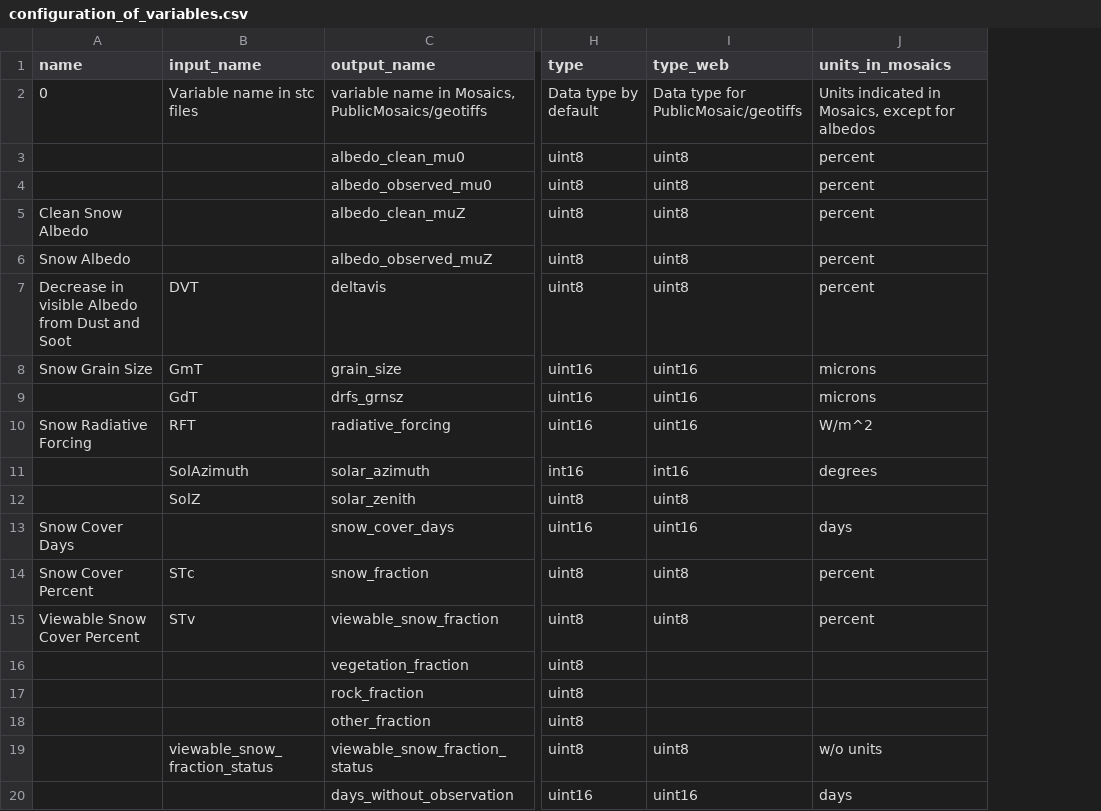
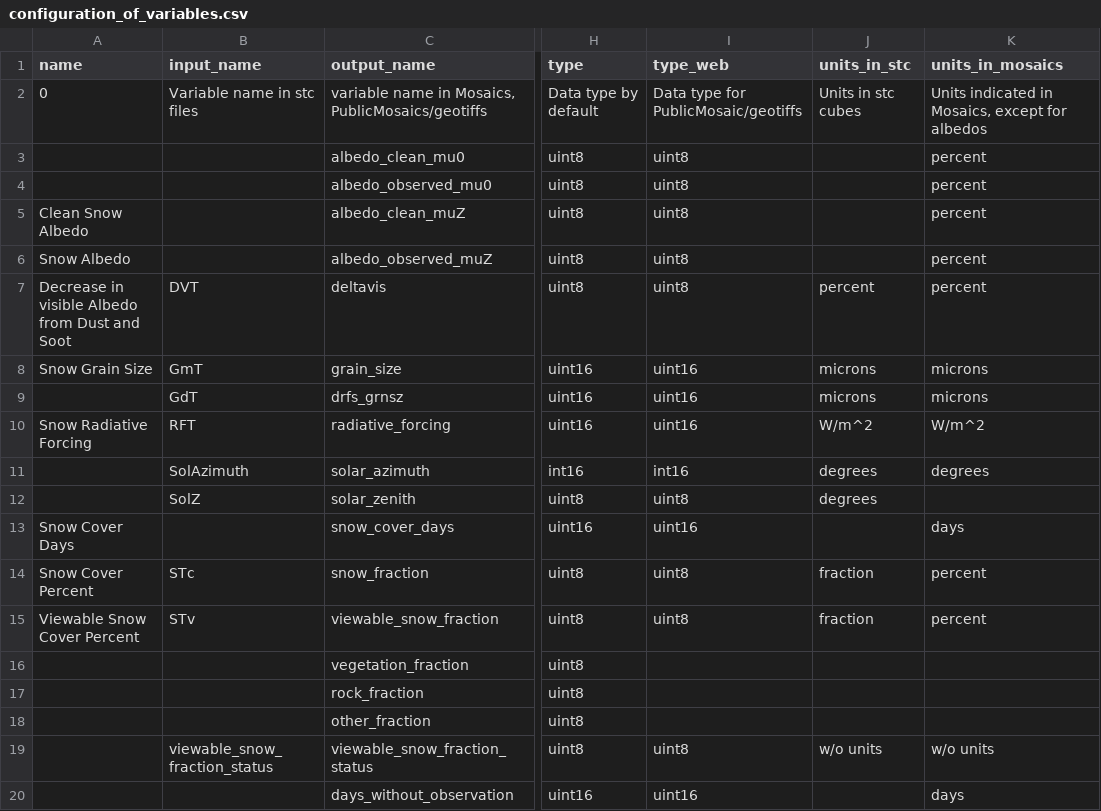
Before and after one commit to RittgerLabGroup/SPIRES_2025_0_1, a CSV file: tbx/conf/configuration_of_variables.csv, drawn as a sheet; only a part is shown, gaps mark what is left out; the diff names each change by its address in the sheet, - before the commit and + after, or states it on an @@ line.

Commit message:
StcCube, ESPEnv, WaterYearDate, configuration_of_variables: edits for month overlapping wyr, param of stccube variables, generation of gap/stc cubes

```diff
--- a/tbx/conf/configuration_of_variables.csv
+++ b/tbx/conf/configuration_of_variables.csv
+column J (units_in_stc), rows 2-19: Units in stc cubes |  |  |  |  | percent | microns | microns | W/m^2 | degrees | degrees |  | fraction | fraction |  |  |  | w/o units
```
Also changed, not shown: 2 other files.
